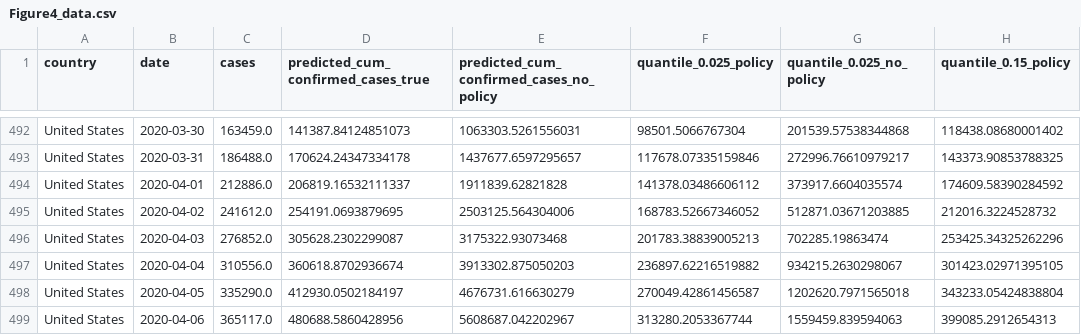
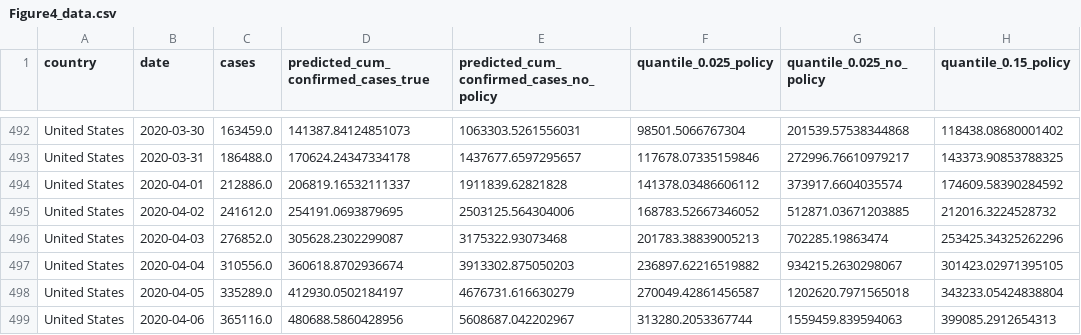
Before and after one commit to Global-Policy-Lab/gpl-covid, a CSV file: results/source_data/Figure4_data.csv, drawn as a sheet; only a part is shown, gaps mark what is left out; the diff names each change by its address in the sheet, - before the commit and + after, or states it on an @@ line.

Commit message:
update fig4 data

```diff
--- a/results/source_data/Figure4_data.csv
+++ b/results/source_data/Figure4_data.csv
-C498 (cases): 335290.0
+C498 (cases): 335289.0
-C499 (cases): 365117.0
+C499 (cases): 365116.0
```
